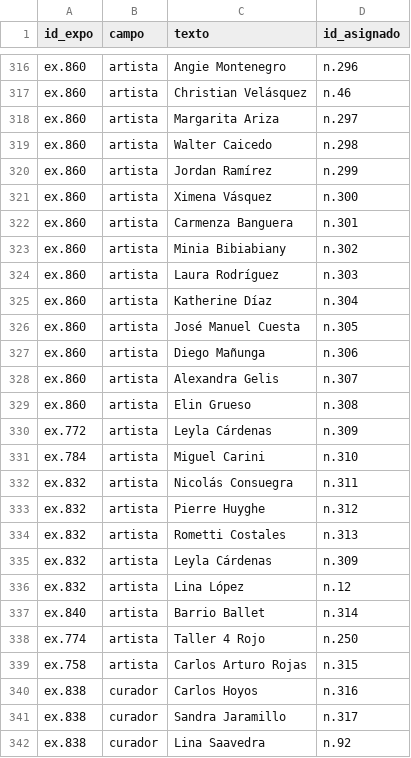
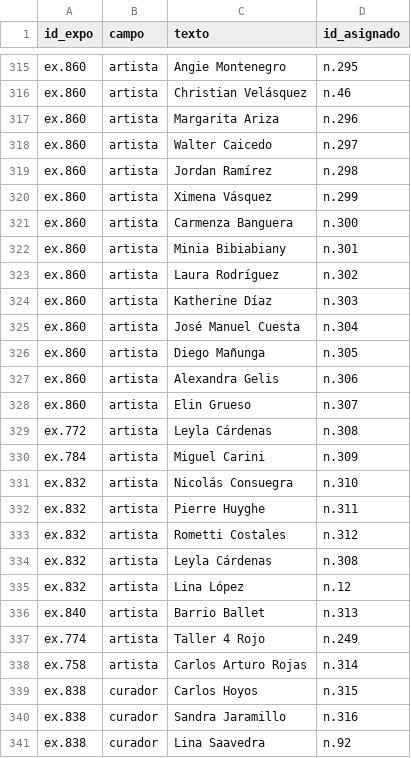
Before and after one commit to clockgatonegro/MLT-web, a CSV file: data/no_cruzados.csv, drawn as a sheet; only a part is shown, gaps mark what is left out; addresses are those after the commit; the diff covers the shown part only; the diff names each change by its address in the sheet, - before the commit and + after, or states it on an @@ line.

```diff
--- a/data/no_cruzados.csv
+++ b/data/no_cruzados.csv
-D315 (id_asignado): n.296
+D315 (id_asignado): n.295
-D317 (id_asignado): n.297
+D317 (id_asignado): n.296
-D318 (id_asignado): n.298
+D318 (id_asignado): n.297
-D319 (id_asignado): n.299
+D319 (id_asignado): n.298
-D320 (id_asignado): n.300
+D320 (id_asignado): n.299
-D321 (id_asignado): n.301
+D321 (id_asignado): n.300
-D322 (id_asignado): n.302
+D322 (id_asignado): n.301
-D323 (id_asignado): n.303
+D323 (id_asignado): n.302
-D324 (id_asignado): n.304
+D324 (id_asignado): n.303
-D325 (id_asignado): n.305
+D325 (id_asignado): n.304
-D326 (id_asignado): n.306
+D326 (id_asignado): n.305
-D327 (id_asignado): n.307
+D327 (id_asignado): n.306
-D328 (id_asignado): n.308
+D328 (id_asignado): n.307
-D329 (id_asignado): n.309
+D329 (id_asignado): n.308
-D330 (id_asignado): n.310
+D330 (id_asignado): n.309
-D331 (id_asignado): n.311
+D331 (id_asignado): n.310
-D332 (id_asignado): n.312
+D332 (id_asignado): n.311
-D333 (id_asignado): n.313
+D333 (id_asignado): n.312
-D334 (id_asignado): n.309
+D334 (id_asignado): n.308
-D336 (id_asignado): n.314
+D336 (id_asignado): n.313
-D337 (id_asignado): n.250
+D337 (id_asignado): n.249
-D338 (id_asignado): n.315
+D338 (id_asignado): n.314
-D339 (id_asignado): n.316
+D339 (id_asignado): n.315
-D340 (id_asignado): n.317
+D340 (id_asignado): n.316
```
Also changed, not shown: 1 removed row and 129 edited cells elsewhere in this file, data/agentes.csv, data/aristas.csv, 6 other files.
